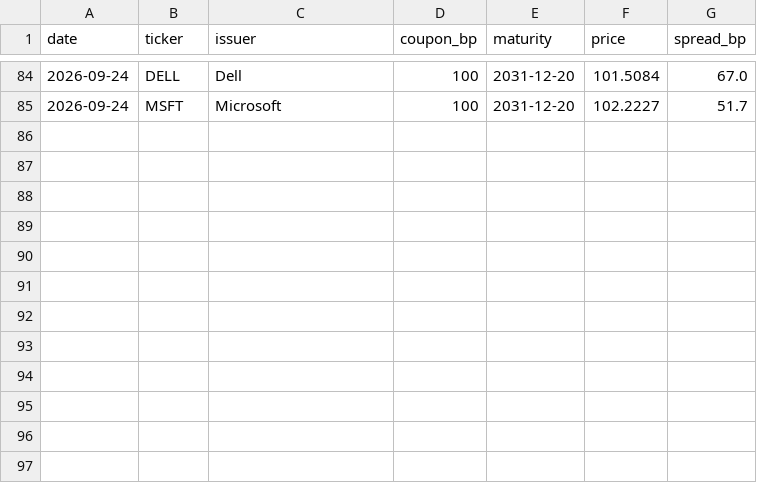
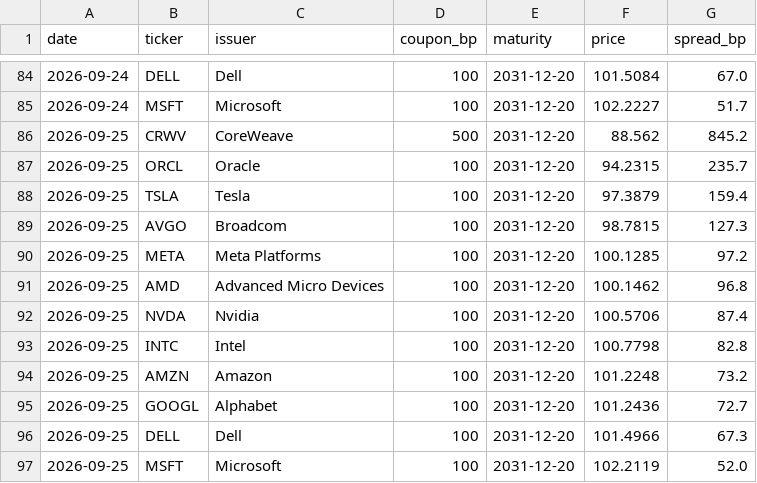
Before and after one commit to smsyt4sjvc-crypto/INMA-, a CSV file: research-vault/data/fragility/cds_panel.csv, drawn as a sheet; only a part is shown, gaps mark what is left out.

```diff
--- a/research-vault/data/fragility/cds_panel.csv
+++ b/research-vault/data/fragility/cds_panel.csv
@@ -85 +85,13 @@ date,ticker,issuer,coupon_bp,maturity,price,spread_bp
 2026-09-24,MSFT,Microsoft,100,2031-12-20,102.2227,51.7
+2026-09-25,CRWV,CoreWeave,500,2031-12-20,88.562,845.2
+2026-09-25,ORCL,Oracle,100,2031-12-20,94.2315,235.7
+2026-09-25,TSLA,Tesla,100,2031-12-20,97.3879,159.4
+2026-09-25,AVGO,Broadcom,100,2031-12-20,98.7815,127.3
+2026-09-25,META,Meta Platforms,100,2031-12-20,100.1285,97.2
+2026-09-25,AMD,Advanced Micro Devices,100,2031-12-20,100.1462,96.8
+2026-09-25,NVDA,Nvidia,100,2031-12-20,100.5706,87.4
+2026-09-25,INTC,Intel,100,2031-12-20,100.7798,82.8
+2026-09-25,AMZN,Amazon,100,2031-12-20,101.2248,73.2
+2026-09-25,GOOGL,Alphabet,100,2031-12-20,101.2436,72.7
+2026-09-25,DELL,Dell,100,2031-12-20,101.4966,67.3
+2026-09-25,MSFT,Microsoft,100,2031-12-20,102.2119,52.0
```
